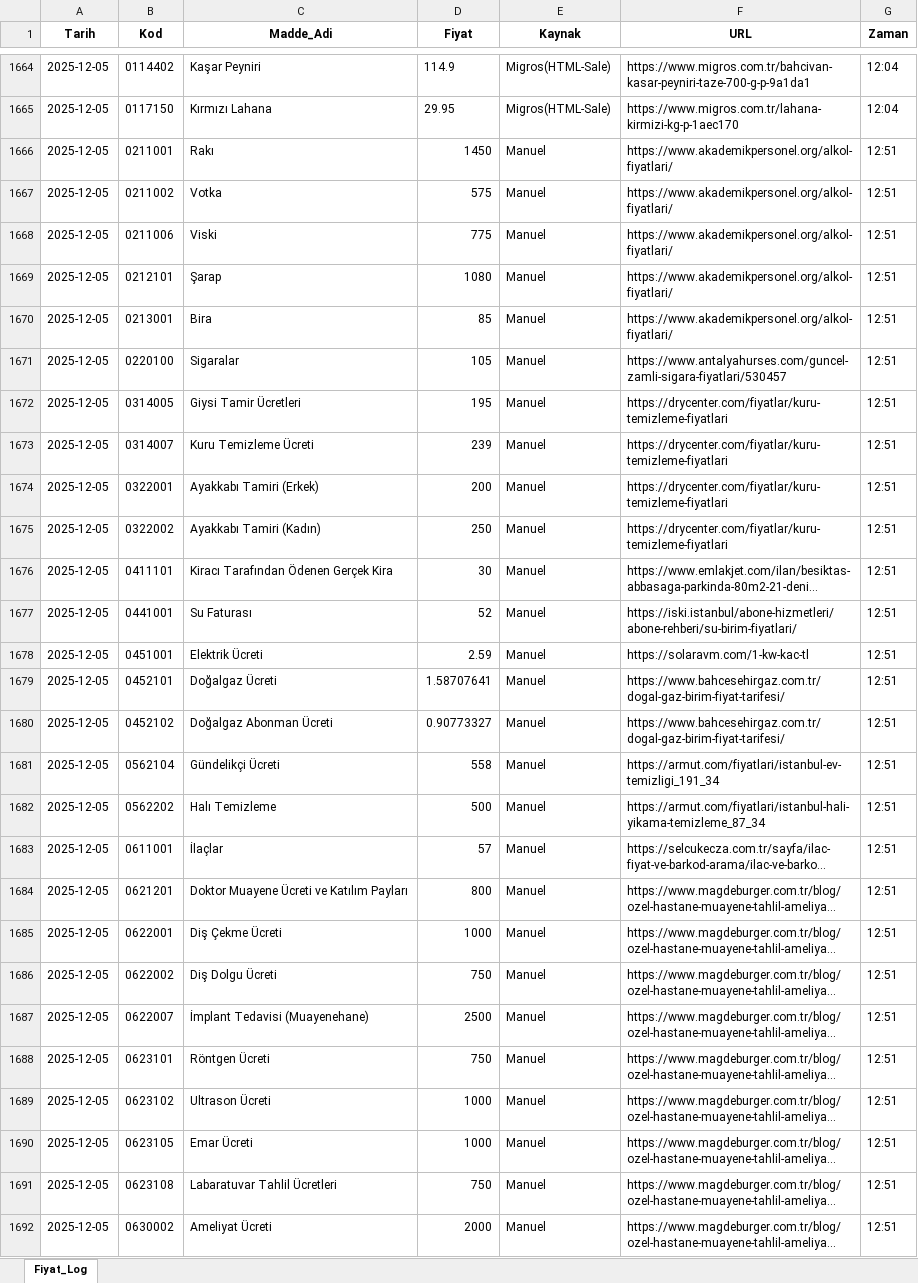
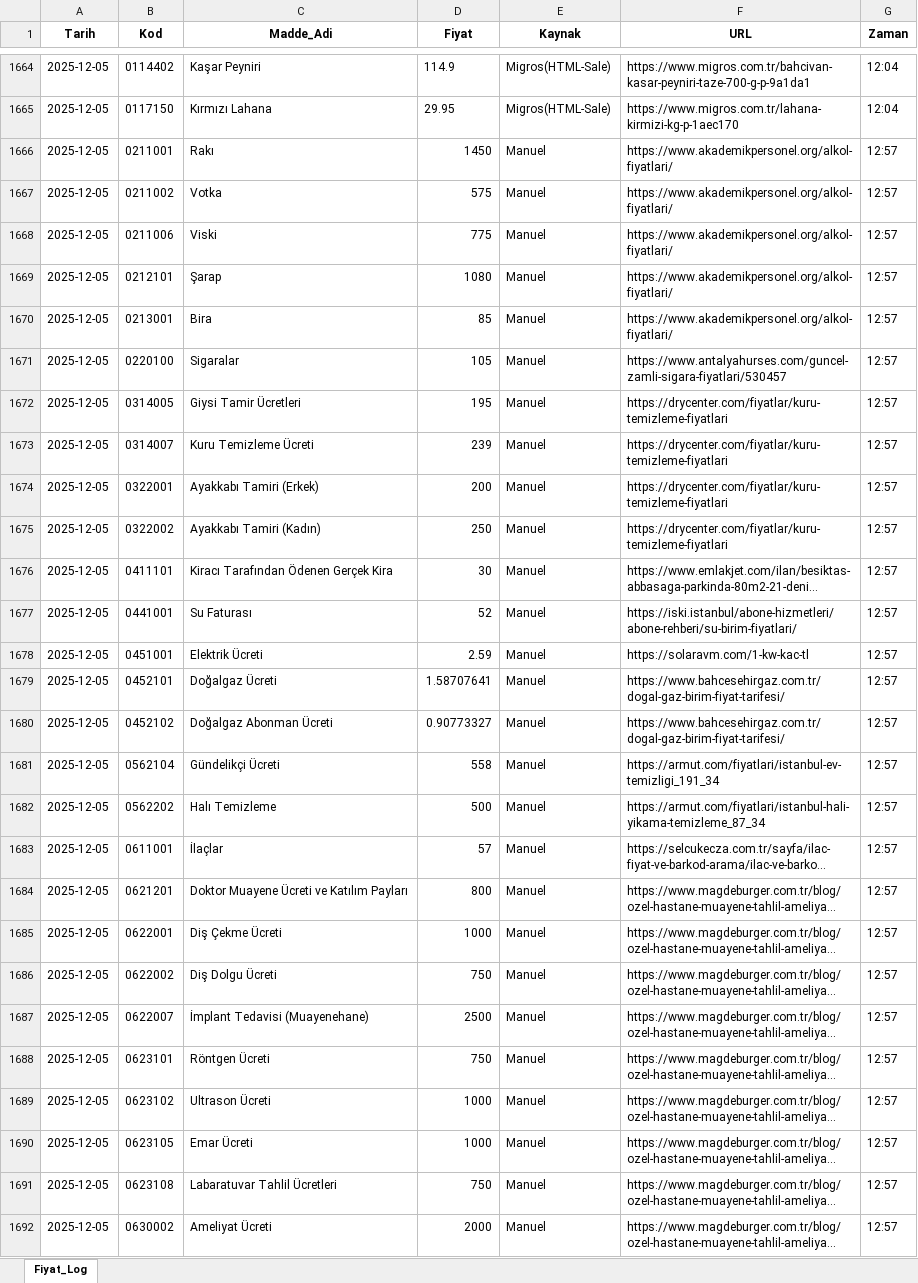
Before and after one commit to fatiharslan21/Enflasyon-Panel-Deneme, an Excel workbook: Fiyat_Veritabani.xlsx, sheet Fiyat_Log, drawn as a sheet; only a part is shown, gaps mark what is left out; long unchanged cells end in …; values as stored, in another font and other column widths than the file's, no borders; the diff covers the shown part only; the diff names each change by its address in the sheet, - before the commit and + after, or states it on an @@ line.

Commit message:
Data Update

```diff
--- a/Fiyat_Veritabani.xlsx (sheet Fiyat_Log)
+++ b/Fiyat_Veritabani.xlsx (sheet Fiyat_Log)
-G1666:G1692 (Zaman): 12:51
+G1666:G1692 (Zaman): 12:57
```
Also changed, not shown: 318 edited cells elsewhere in this sheet.
